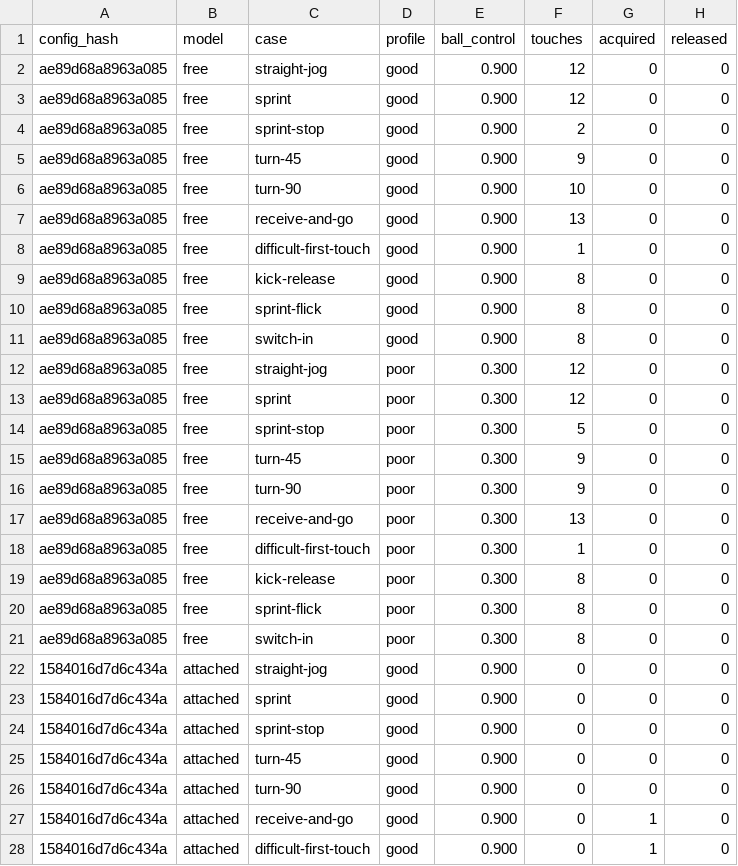
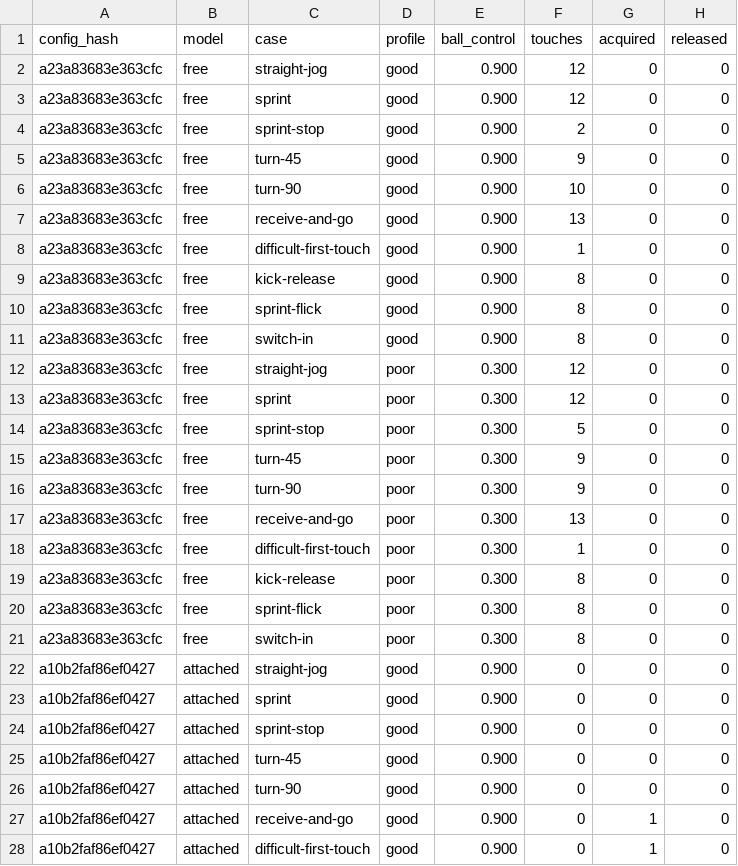
Before and after one commit to enkeldesign/eleven, a CSV file: docs/simulation/dribble-reference.csv, drawn as a sheet; only a part is shown; the diff covers the shown part only; the diff names each change by its address in the sheet, - before the commit and + after, or states it on an @@ line.

```diff
--- a/docs/simulation/dribble-reference.csv
+++ b/docs/simulation/dribble-reference.csv
-A2:A21 (config_hash): ae89d68a8963a085
+A2:A21 (config_hash): a23a83683e363cfc
-A22:A28 (config_hash): 1584016d7d6c434a
+A22:A28 (config_hash): a10b2faf86ef0427
```
Also changed, not shown: 13 edited cells elsewhere in this file, docs/simulation/air-curves-reference.csv, docs/simulation/ball-curves-reference.csv, 21 other files.
